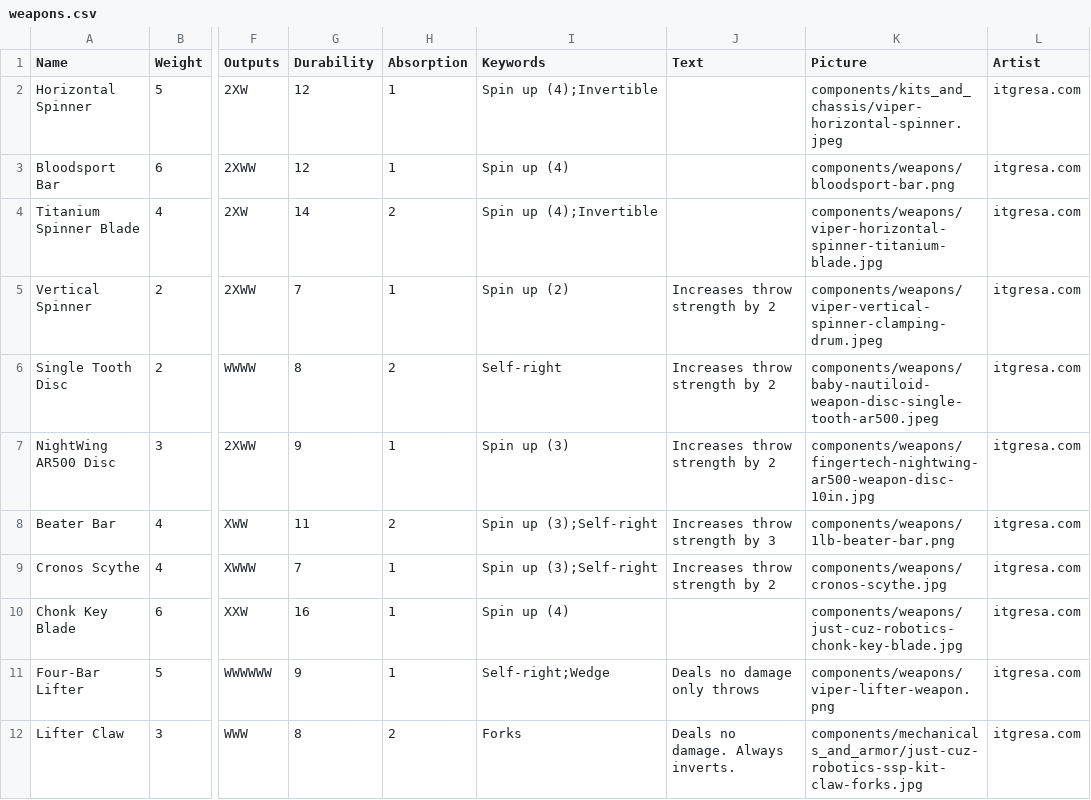
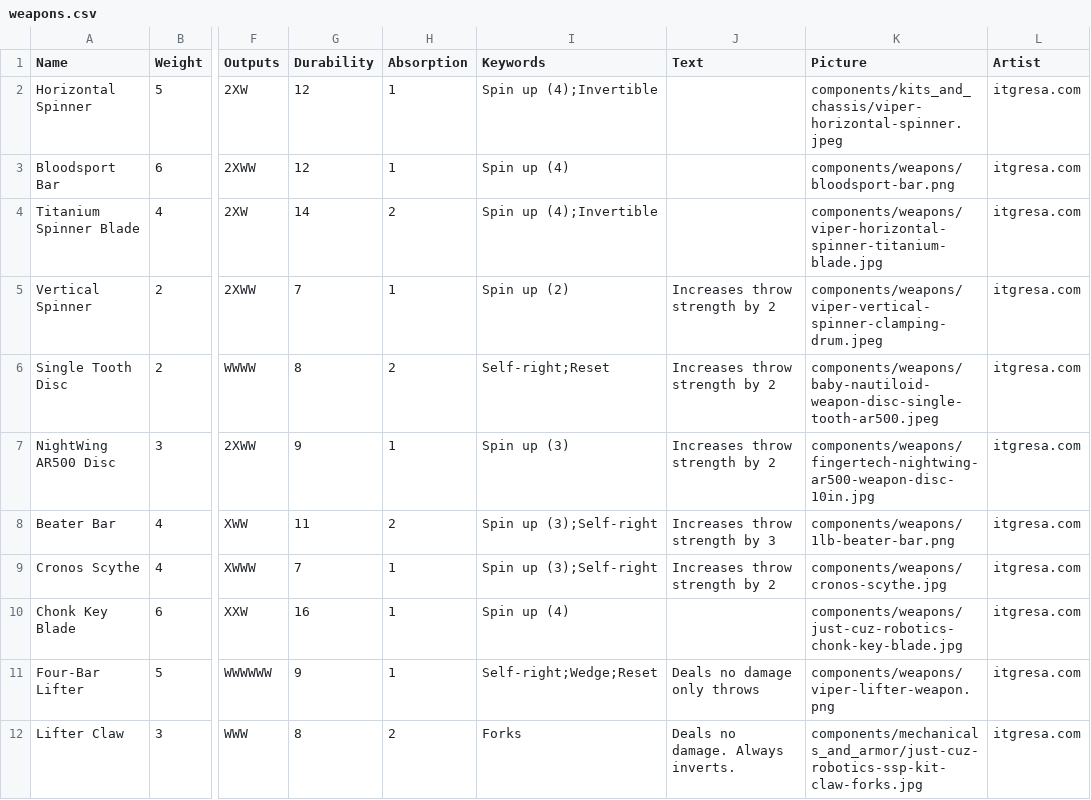
Before and after one commit to thesilencelies/RobotBattles, a CSV file: cardDefinitions/weapons.csv, drawn as a sheet; only a part is shown, gaps mark what is left out; the diff names each change by its address in the sheet, - before the commit and + after, or states it on an @@ line.

Commit message:
add reset

```diff
--- a/cardDefinitions/weapons.csv
+++ b/cardDefinitions/weapons.csv
-I6 (Keywords): Self-right
+I6 (Keywords): Self-right;Reset
-I11 (Keywords): Self-right;Wedge
+I11 (Keywords): Self-right;Wedge;Reset
```
Also changed, not shown: cardDefinitions/components.csv, 1 other file.
